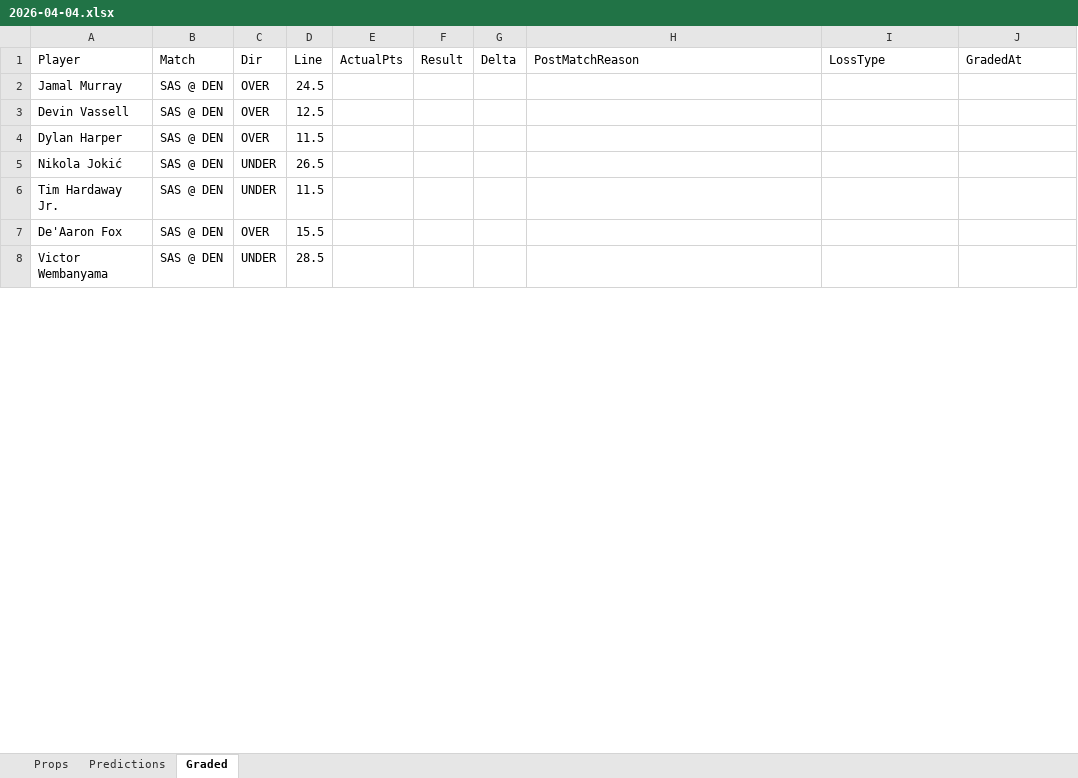
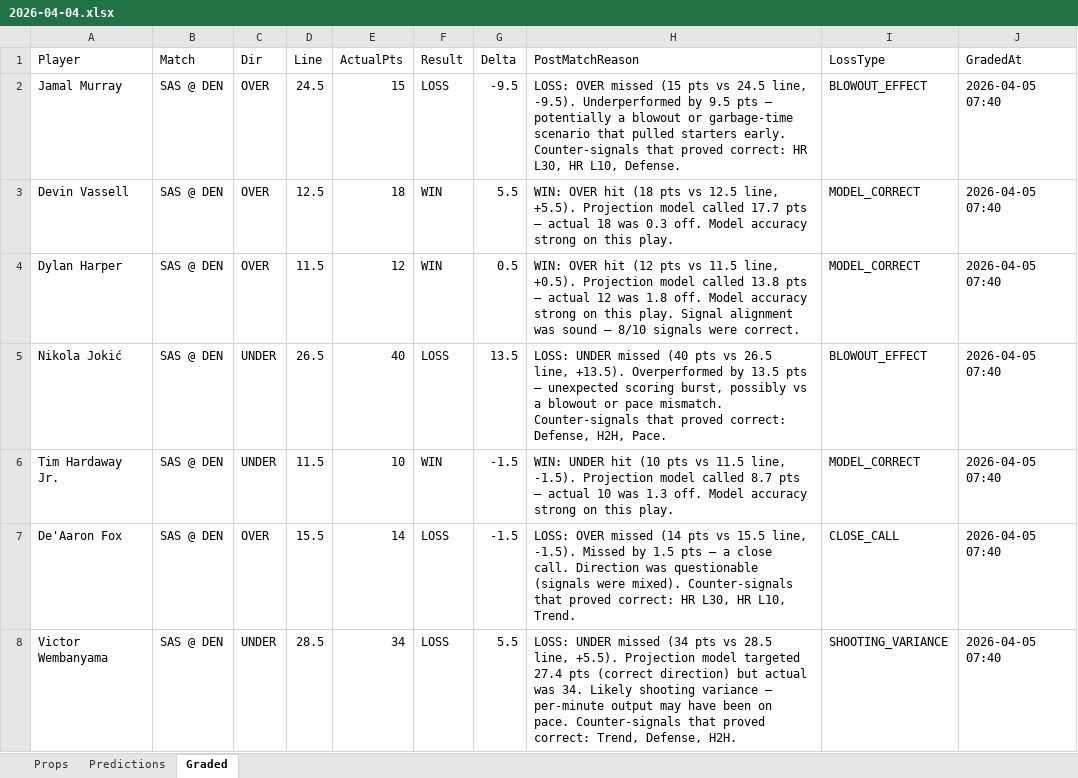
Before and after one commit to iamwerewolf1007/PropEdgeV9.1, an Excel workbook: daily/2026-04-04.xlsx, sheet Graded, drawn as a sheet; only a part is shown; values as stored, in another font and other column widths than the file's, no cell formats; the diff covers the shown part only; the diff names each change by its address in the sheet, - before the commit and + after, or states it on an @@ line.

Commit message:
B1: 2026-04-05 — 131 plays

```diff
--- a/daily/2026-04-04.xlsx (sheet Graded)
+++ b/daily/2026-04-04.xlsx (sheet Graded)
-E2 (ActualPts): (empty)
+E2 (ActualPts): 15
-F2 (Result): (empty)
+F2 (Result): LOSS
-G2 (Delta): (empty)
+G2 (Delta): -9.5
-H2 (PostMatchReason): (empty)
+H2 (PostMatchReason): LOSS: OVER missed (15 pts vs 24.5 line, -9.5). Underperformed by 9.5 pts — potentially a blowout or garbage-time scenario that pulled starters early. Counter-signals that proved correct: HR L30, HR L10, Defense.
-I2 (LossType): (empty)
+I2 (LossType): BLOWOUT_EFFECT
-J2:J8 (GradedAt): (empty)
+J2:J8 (GradedAt): 2026-04-05 07:40
-E3 (ActualPts): (empty)
+E3 (ActualPts): 18
-F3:F4 (Result): (empty)
+F3:F4 (Result): WIN
-G3 (Delta): (empty)
+G3 (Delta): 5.5
-H3 (PostMatchReason): (empty)
+H3 (PostMatchReason): WIN: OVER hit (18 pts vs 12.5 line, +5.5). Projection model called 17.7 pts — actual 18 was 0.3 off. Model accuracy strong on this play.
-I3:I4 (LossType): (empty)
+I3:I4 (LossType): MODEL_CORRECT
-E4 (ActualPts): (empty)
+E4 (ActualPts): 12
-G4 (Delta): (empty)
+G4 (Delta): 0.5
-H4 (PostMatchReason): (empty)
+H4 (PostMatchReason): WIN: OVER hit (12 pts vs 11.5 line, +0.5). Projection model called 13.8 pts — actual 12 was 1.8 off. Model accuracy strong on this play. Signal alignment was sound — 8/10 signals were correct.
-E5 (ActualPts): (empty)
+E5 (ActualPts): 40
-F5 (Result): (empty)
+F5 (Result): LOSS
-G5 (Delta): (empty)
+G5 (Delta): 13.5
-H5 (PostMatchReason): (empty)
+H5 (PostMatchReason): LOSS: UNDER missed (40 pts vs 26.5 line, +13.5). Overperformed by 13.5 pts — unexpected scoring burst, possibly vs a blowout or pace mismatch. Counter-signals that proved correct: Defense, H2H, Pace.
-I5 (LossType): (empty)
+I5 (LossType): BLOWOUT_EFFECT
-E6 (ActualPts): (empty)
+E6 (ActualPts): 10
-F6 (Result): (empty)
+F6 (Result): WIN
-G6:G7 (Delta): (empty)
+G6:G7 (Delta): -1.5
-H6 (PostMatchReason): (empty)
+H6 (PostMatchReason): WIN: UNDER hit (10 pts vs 11.5 line, -1.5). Projection model called 8.7 pts — actual 10 was 1.3 off. Model accuracy strong on this play.
-I6 (LossType): (empty)
+I6 (LossType): MODEL_CORRECT
-E7 (ActualPts): (empty)
+E7 (ActualPts): 14
-F7:F8 (Result): (empty)
+F7:F8 (Result): LOSS
-H7 (PostMatchReason): (empty)
+H7 (PostMatchReason): LOSS: OVER missed (14 pts vs 15.5 line, -1.5). Missed by 1.5 pts — a close call. Direction was questionable (signals were mixed). Counter-signals that proved correct: HR L30, HR L10, Trend.
-I7 (LossType): (empty)
+I7 (LossType): CLOSE_CALL
-E8 (ActualPts): (empty)
+E8 (ActualPts): 34
-G8 (Delta): (empty)
+G8 (Delta): 5.5
-H8 (PostMatchReason): (empty)
+H8 (PostMatchReason): LOSS: UNDER missed (34 pts vs 28.5 line, +5.5). Projection model targeted 27.4 pts (correct direction) but actual was 34. Likely shooting variance — per-minute output may have been on pace. Counter-signals that proved correct: Trend, Defense, H2H.
-I8 (LossType): (empty)
+I8 (LossType): SHOOTING_VARIANCE
```
Also changed, not shown: 172 edited cells elsewhere in this sheet, cell formats, 9 other files.
